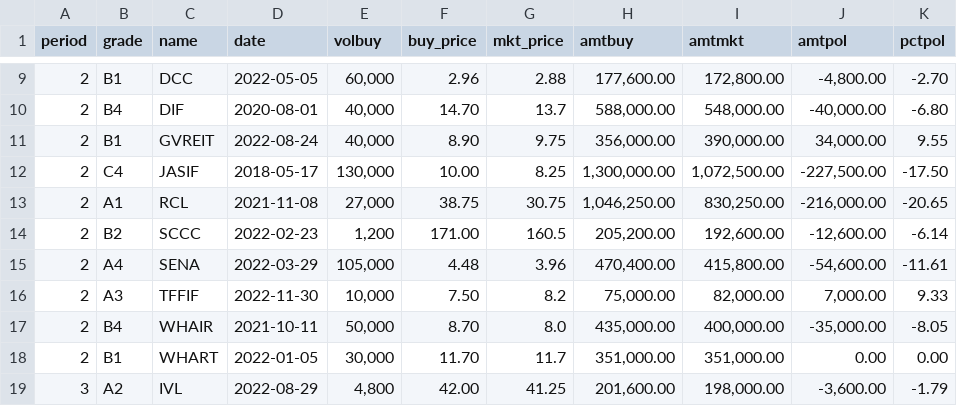
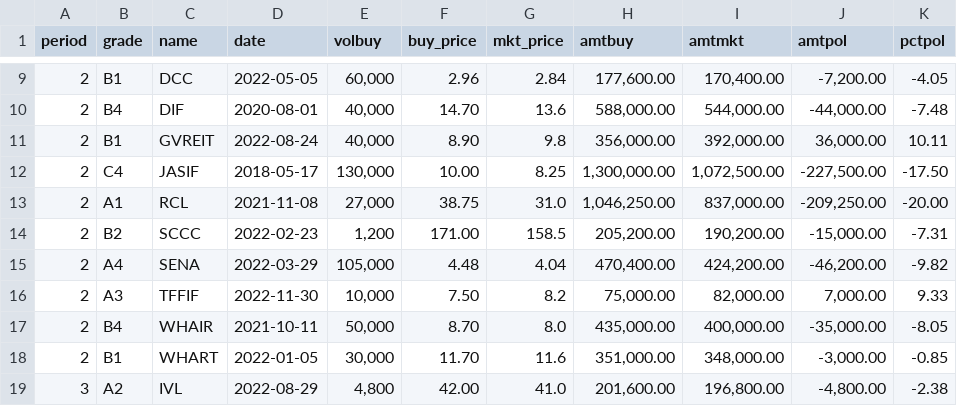
Before and after one commit to santimcs/obsidian-git-sync, a CSV file: Data/portfolio.csv, drawn as a sheet; only a part is shown, gaps mark what is left out; the diff covers the shown part only.

```diff
--- a/Data/portfolio.csv
+++ b/Data/portfolio.csv
@@ -9,11 +9,11 @@ period,grade,name,date,volbuy,buy_price,mkt_price,amtbuy,amtmkt,amtpol,pctpol
-2,B1,DCC,2022-05-05,"60,000",2.96,2.88,"177,600.00","172,800.00","-4,800.00",-2.70
-2,B4,DIF,2020-08-01,"40,000",14.70,13.7,"588,000.00","548,000.00","-40,000.00",-6.80
-2,B1,GVREIT,2022-08-24,"40,000",8.90,9.75,"356,000.00","390,000.00","34,000.00",9.55
+2,B1,DCC,2022-05-05,"60,000",2.96,2.84,"177,600.00","170,400.00","-7,200.00",-4.05
+2,B4,DIF,2020-08-01,"40,000",14.70,13.6,"588,000.00","544,000.00","-44,000.00",-7.48
+2,B1,GVREIT,2022-08-24,"40,000",8.90,9.8,"356,000.00","392,000.00","36,000.00",10.11
 2,C4,JASIF,2018-05-17,"130,000",10.00,8.25,"1,300,000.00","1,072,500.00","-227,500.00",-17.50
-2,A1,RCL,2021-11-08,"27,000",38.75,30.75,"1,046,250.00","830,250.00","-216,000.00",-20.65
-2,B2,SCCC,2022-02-23,"1,200",171.00,160.5,"205,200.00","192,600.00","-12,600.00",-6.14
-2,A4,SENA,2022-03-29,"105,000",4.48,3.96,"470,400.00","415,800.00","-54,600.00",-11.61
+2,A1,RCL,2021-11-08,"27,000",38.75,31.0,"1,046,250.00","837,000.00","-209,250.00",-20.00
+2,B2,SCCC,2022-02-23,"1,200",171.00,158.5,"205,200.00","190,200.00","-15,000.00",-7.31
+2,A4,SENA,2022-03-29,"105,000",4.48,4.04,"470,400.00","424,200.00","-46,200.00",-9.82
 2,A3,TFFIF,2022-11-30,"10,000",7.50,8.2,"75,000.00","82,000.00","7,000.00",9.33
 2,B4,WHAIR,2021-10-11,"50,000",8.70,8.0,"435,000.00","400,000.00","-35,000.00",-8.05
-2,B1,WHART,2022-01-05,"30,000",11.70,11.7,"351,000.00","351,000.00",0.00,0.00
-3,A2,IVL,2022-08-29,"4,800",42.00,41.25,"201,600.00","198,000.00","-3,600.00",-1.79
+2,B1,WHART,2022-01-05,"30,000",11.70,11.6,"351,000.00","348,000.00","-3,000.00",-0.85
+3,A2,IVL,2022-08-29,"4,800",42.00,41.0,"201,600.00","196,800.00","-4,800.00",-2.38
```
Also changed, not shown: 67 edited cells elsewhere in this file.
